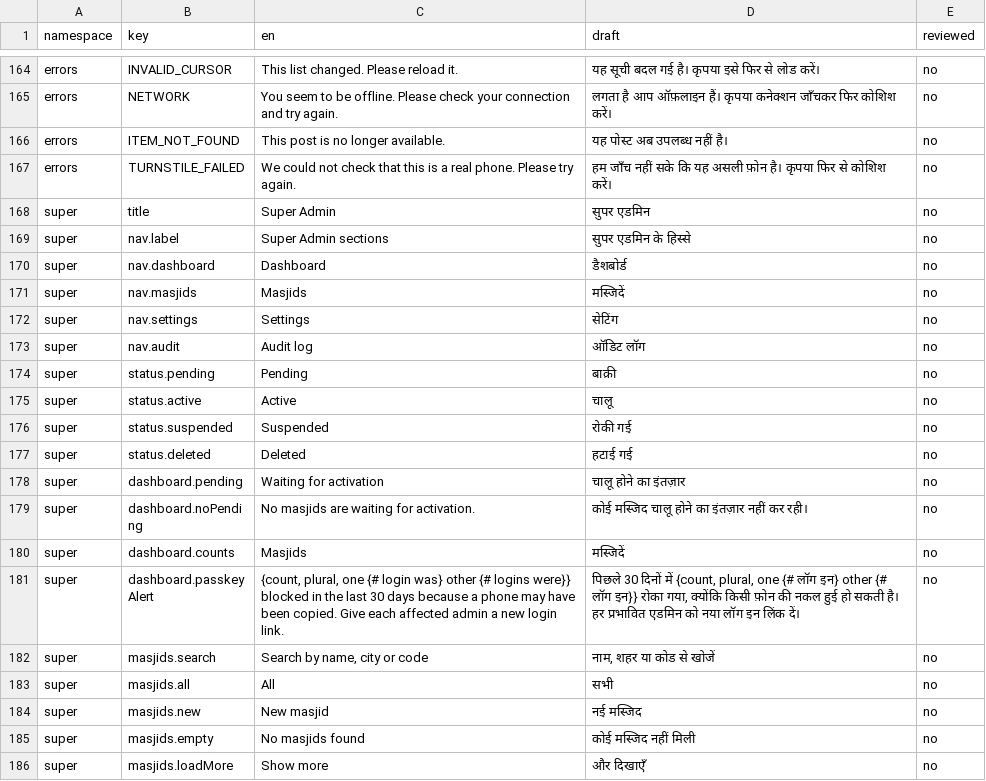
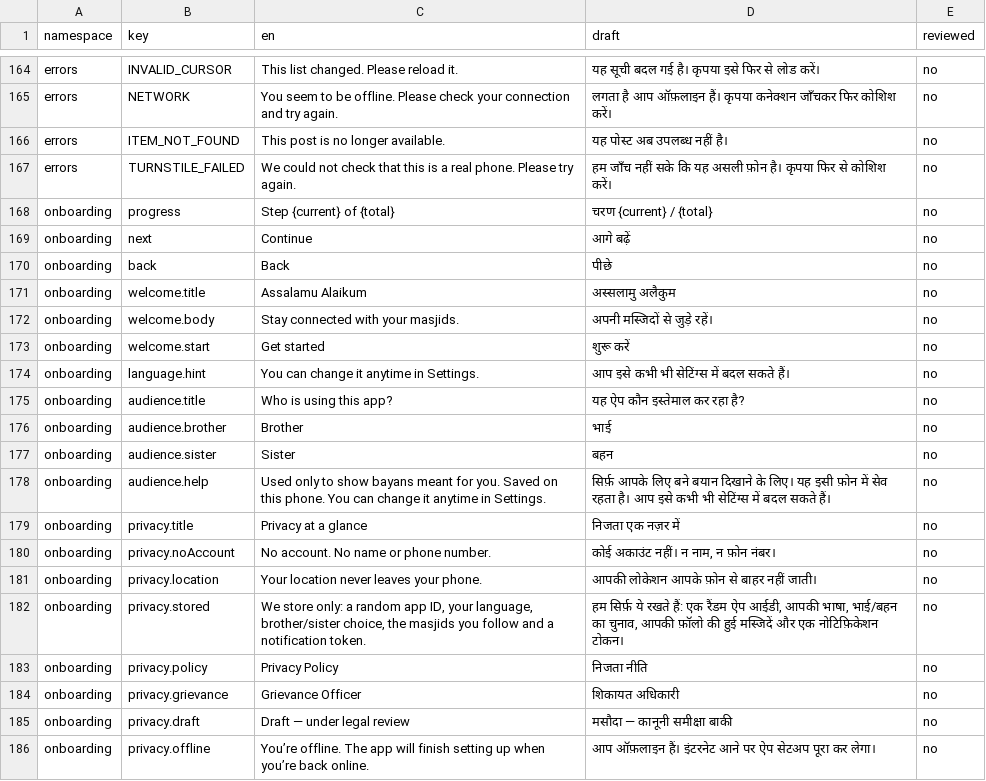
Before and after one commit to syedtalha88/Al-Masjid, a CSV file: packages/i18n/review/hi.csv, drawn as a sheet; only a part is shown, gaps mark what is left out; the shorter side is filled out with more unchanged rows; the diff covers the shown part only.

```diff
--- a/packages/i18n/review/hi.csv
+++ b/packages/i18n/review/hi.csv
@@ -167 +167,20 @@ errors,ITEM_NOT_FOUND,This post is no longer available.,यह पोस्ट
 errors,TURNSTILE_FAILED,We could not check that this is a real phone. Please try again.,हम जाँच नहीं सके कि यह असली फ़ोन है। कृपया फिर से कोशिश करें।,no
+onboarding,progress,Step {current} of {total},चरण {current} / {total},no
+onboarding,next,Continue,आगे बढ़ें,no
+onboarding,back,Back,पीछे,no
+onboarding,welcome.title,Assalamu Alaikum,अस्सलामु अलैकुम,no
+onboarding,welcome.body,Stay connected with your masjids.,अपनी मस्जिदों से जुड़े रहें।,no
+onboarding,welcome.start,Get started,शुरू करें,no
+onboarding,language.hint,You can change it anytime in Settings.,आप इसे कभी भी सेटिंग्स में बदल सकते हैं।,no
+onboarding,audience.title,Who is using this app?,यह ऐप कौन इस्तेमाल कर रहा है?,no
+onboarding,audience.brother,Brother,भाई,no
+onboarding,audience.sister,Sister,बहन,no
+onboarding,audience.help,Used only to show bayans meant for you. Saved on this phone. You can change it anytime in Settings.,सिर्फ़ आपके लिए बने बयान दिखाने के लिए। यह इसी फ़ोन में सेव रहता है। आप इसे कभी भी सेटिंग्स में बदल सकते हैं।,no
+onboarding,privacy.title,Privacy at a glance,निजता एक नज़र में,no
+onboarding,privacy.noAccount,No account. No name or phone number.,"कोई अकाउंट नहीं। न नाम, न फ़ोन नंबर।",no
+onboarding,privacy.location,Your location never leaves your phone.,आपकी लोकेशन आपके फ़ोन से बाहर नहीं जाती।,no
+onboarding,privacy.stored,"We store only: a random app ID, your language, brother/sister choice, the masjids you follow and a notification token.","हम सिर्फ़ ये रखते हैं: एक रैंडम ऐप आईडी, आपकी भाषा, भाई/बहन का चुनाव, आपकी फ़ॉलो की हुई मस्जिदें और एक नोटिफ़िकेशन टोकन।",no
+onboarding,privacy.policy,Privacy Policy,निजता नीति,no
+onboarding,privacy.grievance,Grievance Officer,शिकायत अधिकारी,no
+onboarding,privacy.draft,Draft — under legal review,मसौदा — कानूनी समीक्षा बाकी,no
+onboarding,privacy.offline,You’re offline. The app will finish setting up when you’re back online.,आप ऑफ़लाइन हैं। इंटरनेट आने पर ऐप सेटअप पूरा कर लेगा।,no
```
Also changed, not shown: 9 added rows elsewhere in this file, packages/i18n/review/te.csv, packages/i18n/review/ur.csv, 31 other files.
